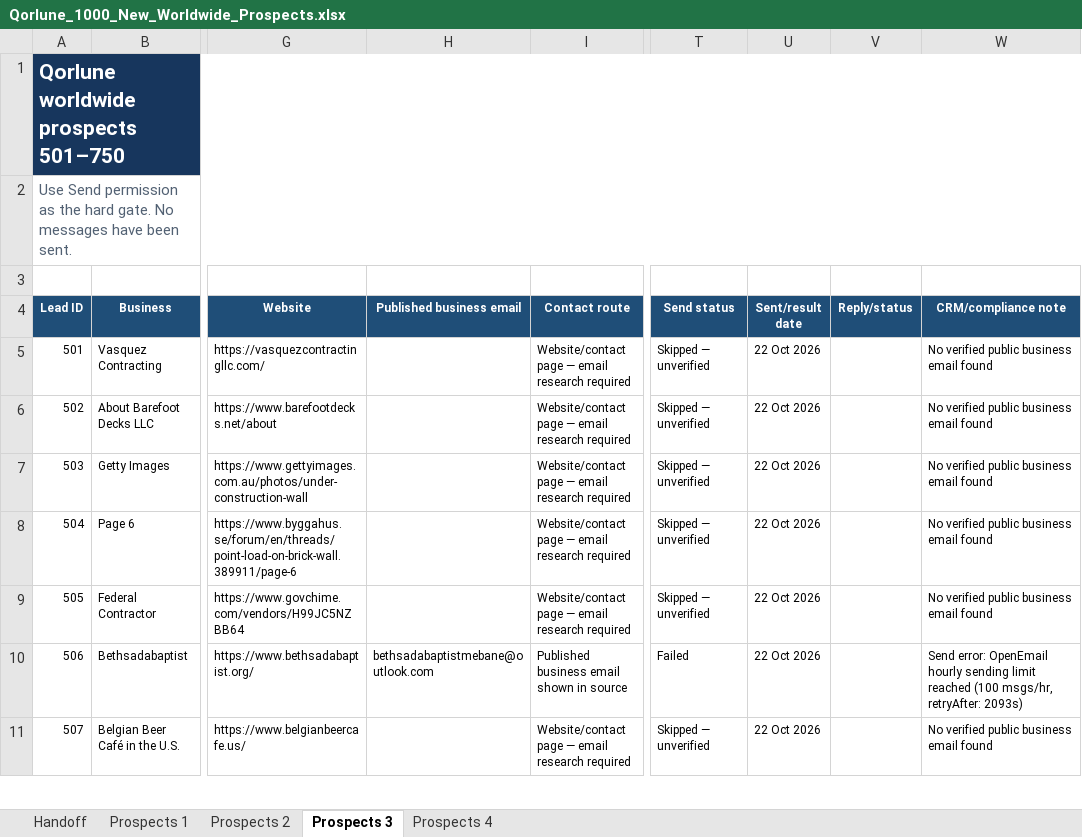
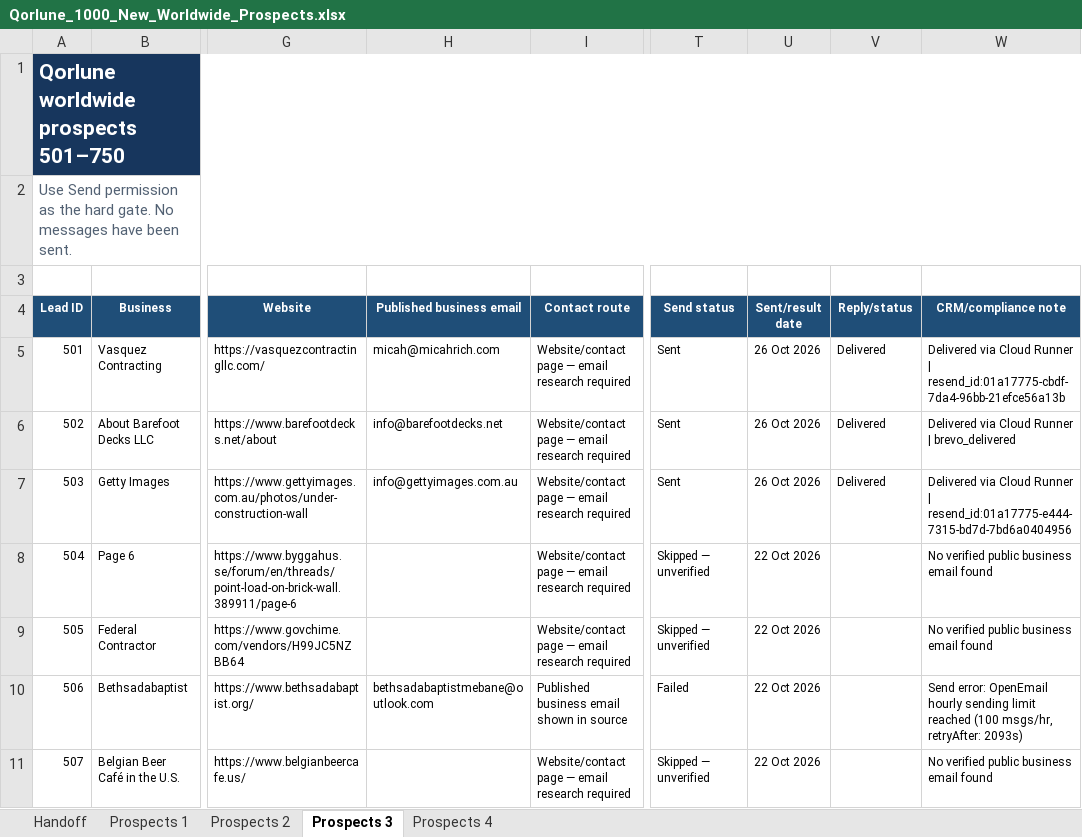
Before and after one commit to TauqeerMustafa/tauqeermustafainc, an Excel workbook: data/outreach/Qorlune_1000_New_Worldwide_Prospects.xlsx, sheet Prospects 3, drawn as a sheet; only a part is shown, gaps mark what is left out; values as stored, in another font and other column widths than the file's, no borders; table styles not drawn; the diff names each change by its address in the sheet, - before the commit and + after, or states it on an @@ line.

```diff
--- a/data/outreach/Qorlune_1000_New_Worldwide_Prospects.xlsx (sheet Prospects 3)
+++ b/data/outreach/Qorlune_1000_New_Worldwide_Prospects.xlsx (sheet Prospects 3)
-H5 (Published business email): (empty)
+H5 (Published business email): micah@micahrich.com
-T5:T7 (Send status): Skipped — unverified
+T5:T7 (Send status): Sent
-U5:U7 (Sent/result date): 22 Oct 2026
+U5:U7 (Sent/result date): 26 Oct 2026
-V5:V7 (Reply/status): (empty)
+V5:V7 (Reply/status): Delivered
-W5 (CRM/compliance note): No verified public business email found
+W5 (CRM/compliance note): Delivered via Cloud Runner | resend_id:01a17775-cbdf-7da4-96bb-21efce56a13b
-H6 (Published business email): (empty)
+H6 (Published business email): info@barefootdecks.net
-W6 (CRM/compliance note): No verified public business email found
+W6 (CRM/compliance note): Delivered via Cloud Runner | brevo_delivered
-H7 (Published business email): (empty)
+H7 (Published business email): info@gettyimages.com.au
-W7 (CRM/compliance note): No verified public business email found
+W7 (CRM/compliance note): Delivered via Cloud Runner | resend_id:01a17775-e444-7315-bd7d-7bd6a0404956
```
Also changed, not shown: sheet Prospects 2.
